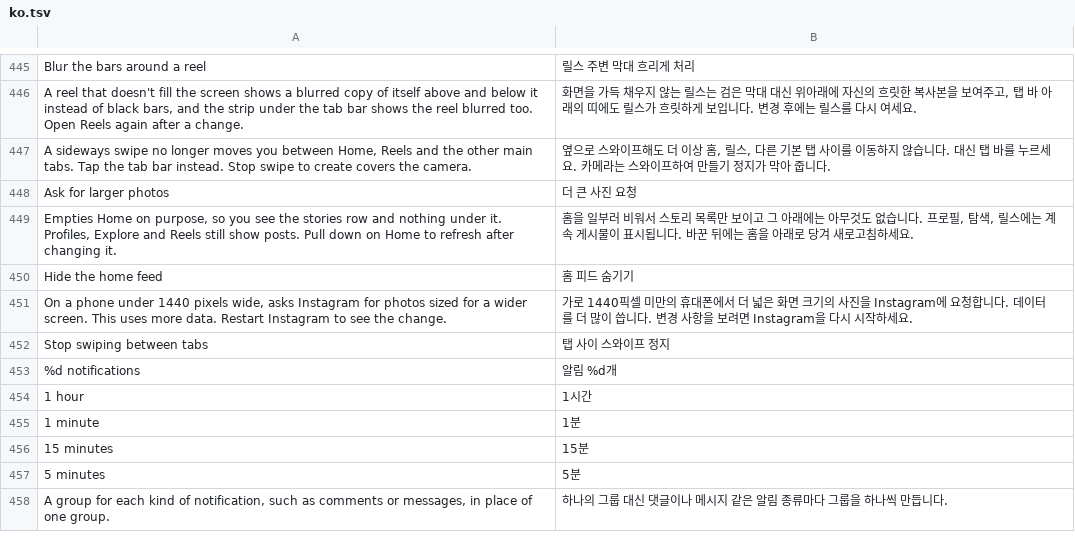
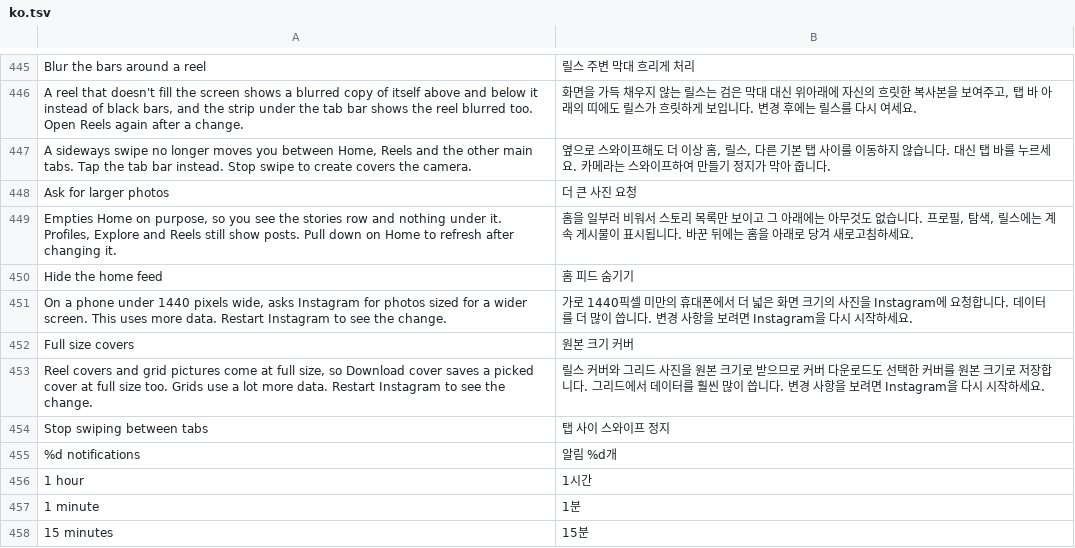
Before and after one commit to Aholicknight/HushGram, a TSV file: extensions/shared/library/src/main/l10n/ko.tsv, drawn as a sheet; only a part is shown, gaps mark what is left out; the shorter side is filled out with more unchanged rows.

Commit message:
feat(feed): add Full size covers so Download cover saves picked covers at full size
Instagram sizes reel covers and grid pictures to a third of the screen
width its User-Agent reports, so a picked cover saved as 240 pixels wide
on a 720 screen. The new switch reports a 3240 pixel short side, which
gets 1080 pixel covers on any phone. Off to start, since every grid
picture then loads larger.

Refs #214

```diff
--- a/extensions/shared/library/src/main/l10n/ko.tsv
+++ b/extensions/shared/library/src/main/l10n/ko.tsv
@@ -451,2 +451,4 @@ Hide the home feed	홈 피드 숨기기
 On a phone under 1440 pixels wide, asks Instagram for photos sized for a wider screen. This uses more data. Restart Instagram to see the change.	가로 1440픽셀 미만의 휴대폰에서 더 넓은 화면 크기의 사진을 Instagram에 요청합니다. 데이터를 더 많이 씁니다. 변경 사항을 보려면 Instagram을 다시 시작하세요.
+Full size covers	원본 크기 커버
+Reel covers and grid pictures come at full size, so Download cover saves a picked cover at full size too. Grids use a lot more data. Restart Instagram to see the change.	릴스 커버와 그리드 사진을 원본 크기로 받으므로 커버 다운로드도 선택한 커버를 원본 크기로 저장합니다. 그리드에서 데이터를 훨씬 많이 씁니다. 변경 사항을 보려면 Instagram을 다시 시작하세요.
 Stop swiping between tabs	탭 사이 스와이프 정지
```
Also changed, not shown: extensions/shared/library/src/main/l10n/de.tsv, extensions/shared/library/src/main/l10n/es.tsv, 15 other files.
